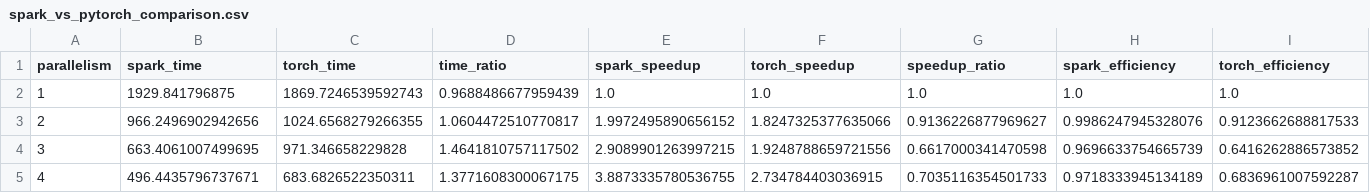
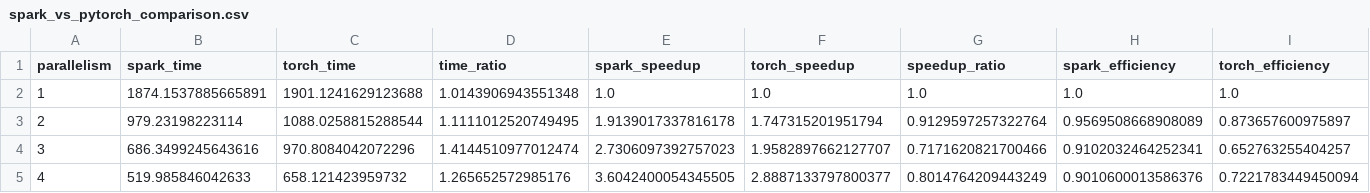
Before and after one commit to hassan-kandil/eda2-coursework, a CSV file: reports/spark_vs_pytorch_comparison.csv, drawn as a sheet; only a part is shown; the diff covers the shown part only; the diff names each change by its address in the sheet, - before the commit and + after, or states it on an @@ line.

Commit message:
Updated spark_vs_torch comparison plots

```diff
--- a/reports/spark_vs_pytorch_comparison.csv
+++ b/reports/spark_vs_pytorch_comparison.csv
-B2 (spark_time): 1929.841796875
+B2 (spark_time): 1874.1537885665891
-C2 (torch_time): 1869.7246539592743
+C2 (torch_time): 1901.1241629123688
-D2 (time_ratio): 0.9688486677959439
+D2 (time_ratio): 1.0143906943551348
-B3 (spark_time): 966.2496902942656
+B3 (spark_time): 979.23198223114
-C3 (torch_time): 1024.6568279266355
+C3 (torch_time): 1088.0258815288544
-D3 (time_ratio): 1.0604472510770817
+D3 (time_ratio): 1.1111012520749495
-E3 (spark_speedup): 1.9972495890656152
+E3 (spark_speedup): 1.9139017337816178
-F3 (torch_speedup): 1.8247325377635066
+F3 (torch_speedup): 1.747315201951794
-G3 (speedup_ratio): 0.9136226877969627
+G3 (speedup_ratio): 0.9129597257322764
-H3 (spark_efficiency): 0.9986247945328076
+H3 (spark_efficiency): 0.9569508668908089
-I3 (torch_efficiency): 0.9123662688817533
+I3 (torch_efficiency): 0.873657600975897
-B4 (spark_time): 663.4061007499695
+B4 (spark_time): 686.3499245643616
-C4 (torch_time): 971.346658229828
+C4 (torch_time): 970.8084042072296
-D4 (time_ratio): 1.4641810757117502
+D4 (time_ratio): 1.4144510977012474
-E4 (spark_speedup): 2.9089901263997215
+E4 (spark_speedup): 2.7306097392757023
-F4 (torch_speedup): 1.9248788659721556
+F4 (torch_speedup): 1.9582897662127707
-G4 (speedup_ratio): 0.6617000341470598
+G4 (speedup_ratio): 0.7171620821700466
-H4 (spark_efficiency): 0.9696633754665739
+H4 (spark_efficiency): 0.9102032464252341
-I4 (torch_efficiency): 0.6416262886573852
+I4 (torch_efficiency): 0.652763255404257
-B5 (spark_time): 496.4435796737671
+B5 (spark_time): 519.985846042633
-C5 (torch_time): 683.6826522350311
+C5 (torch_time): 658.121423959732
-D5 (time_ratio): 1.3771608300067175
+D5 (time_ratio): 1.265652572985176
-E5 (spark_speedup): 3.8873335780536755
+E5 (spark_speedup): 3.6042400054345505
-F5 (torch_speedup): 2.734784403036915
+F5 (torch_speedup): 2.8887133797800377
-G5 (speedup_ratio): 0.7035116354501733
+G5 (speedup_ratio): 0.8014764209443249
-H5 (spark_efficiency): 0.9718333945134189
+H5 (spark_efficiency): 0.9010600013586376
-I5 (torch_efficiency): 0.6836961007592287
+I5 (torch_efficiency): 0.7221783449450094
```
Also changed, not shown: 3 edited cells elsewhere in this file, 5 other files.
